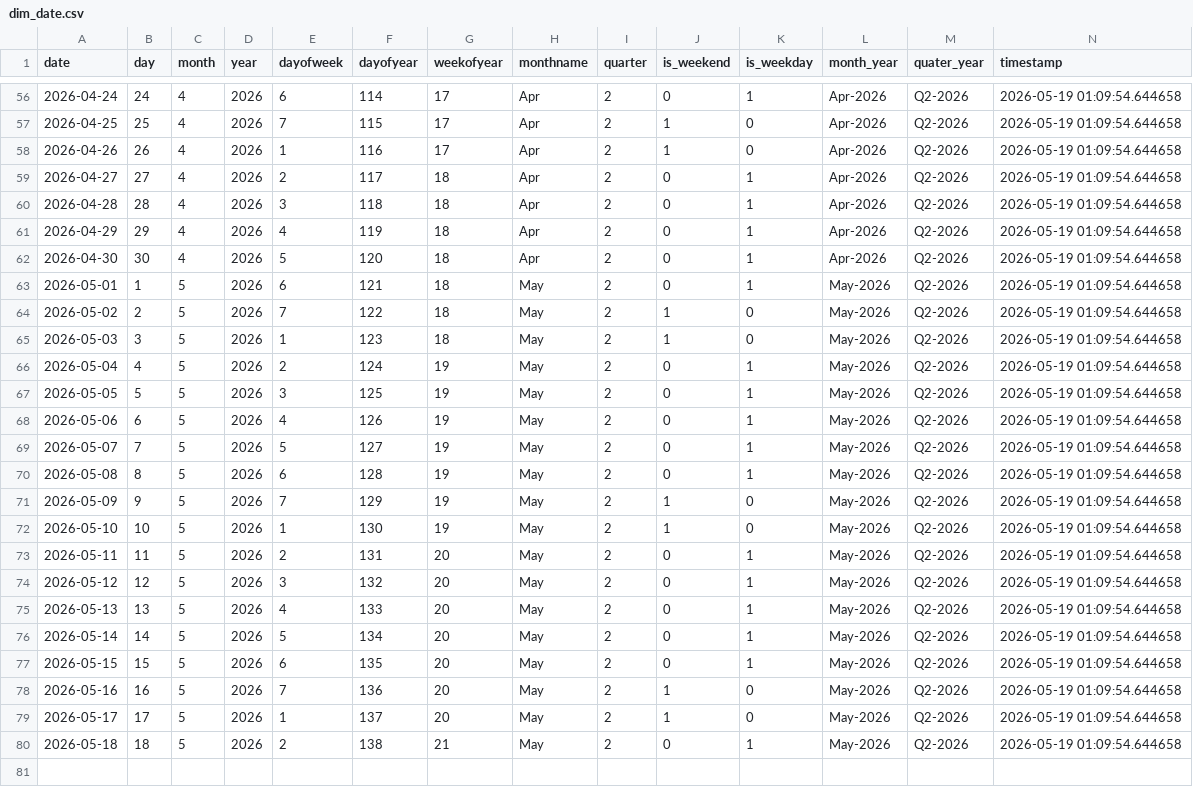
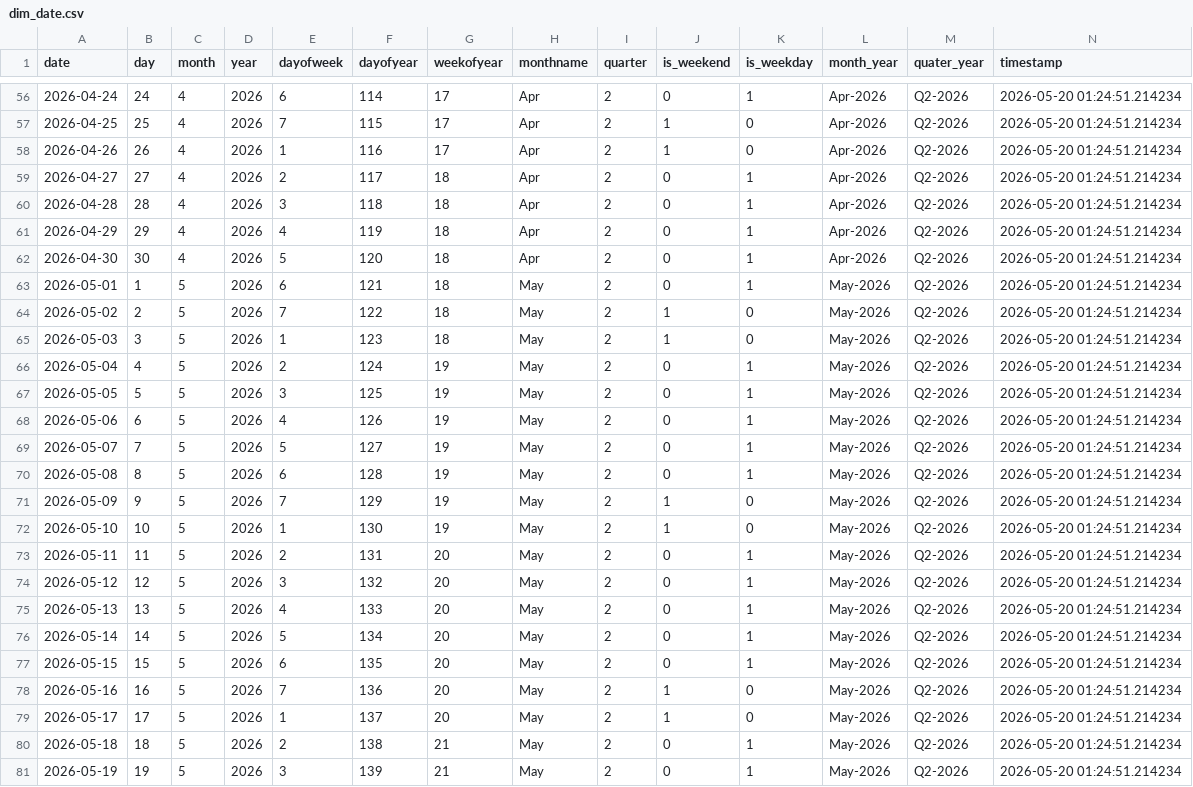
Before and after one commit to Kalyan-git-2002/logistics_dashboard, a CSV file: dim_date.csv, drawn as a sheet; only a part is shown, gaps mark what is left out; the diff covers the shown part only.

```diff
--- a/dim_date.csv
+++ b/dim_date.csv
@@ -56,25 +56,26 @@ date,day,month,year,dayofweek,dayofyear,weekofyear,monthname,quarter,is_weekend,
-2026-04-24,24,4,2026,6,114,17,Apr,2,0,1,Apr-2026,Q2-2026,2026-05-19 01:09:54.644658
-2026-04-25,25,4,2026,7,115,17,Apr,2,1,0,Apr-2026,Q2-2026,2026-05-19 01:09:54.644658
-2026-04-26,26,4,2026,1,116,17,Apr,2,1,0,Apr-2026,Q2-2026,2026-05-19 01:09:54.644658
-2026-04-27,27,4,2026,2,117,18,Apr,2,0,1,Apr-2026,Q2-2026,2026-05-19 01:09:54.644658
-2026-04-28,28,4,2026,3,118,18,Apr,2,0,1,Apr-2026,Q2-2026,2026-05-19 01:09:54.644658
-2026-04-29,29,4,2026,4,119,18,Apr,2,0,1,Apr-2026,Q2-2026,2026-05-19 01:09:54.644658
-2026-04-30,30,4,2026,5,120,18,Apr,2,0,1,Apr-2026,Q2-2026,2026-05-19 01:09:54.644658
-2026-05-01,1,5,2026,6,121,18,May,2,0,1,May-2026,Q2-2026,2026-05-19 01:09:54.644658
-2026-05-02,2,5,2026,7,122,18,May,2,1,0,May-2026,Q2-2026,2026-05-19 01:09:54.644658
-2026-05-03,3,5,2026,1,123,18,May,2,1,0,May-2026,Q2-2026,2026-05-19 01:09:54.644658
-2026-05-04,4,5,2026,2,124,19,May,2,0,1,May-2026,Q2-2026,2026-05-19 01:09:54.644658
-2026-05-05,5,5,2026,3,125,19,May,2,0,1,May-2026,Q2-2026,2026-05-19 01:09:54.644658
-2026-05-06,6,5,2026,4,126,19,May,2,0,1,May-2026,Q2-2026,2026-05-19 01:09:54.644658
-2026-05-07,7,5,2026,5,127,19,May,2,0,1,May-2026,Q2-2026,2026-05-19 01:09:54.644658
-2026-05-08,8,5,2026,6,128,19,May,2,0,1,May-2026,Q2-2026,2026-05-19 01:09:54.644658
-2026-05-09,9,5,2026,7,129,19,May,2,1,0,May-2026,Q2-2026,2026-05-19 01:09:54.644658
-2026-05-10,10,5,2026,1,130,19,May,2,1,0,May-2026,Q2-2026,2026-05-19 01:09:54.644658
-2026-05-11,11,5,2026,2,131,20,May,2,0,1,May-2026,Q2-2026,2026-05-19 01:09:54.644658
-2026-05-12,12,5,2026,3,132,20,May,2,0,1,May-2026,Q2-2026,2026-05-19 01:09:54.644658
-2026-05-13,13,5,2026,4,133,20,May,2,0,1,May-2026,Q2-2026,2026-05-19 01:09:54.644658
-2026-05-14,14,5,2026,5,134,20,May,2,0,1,May-2026,Q2-2026,2026-05-19 01:09:54.644658
-2026-05-15,15,5,2026,6,135,20,May,2,0,1,May-2026,Q2-2026,2026-05-19 01:09:54.644658
-2026-05-16,16,5,2026,7,136,20,May,2,1,0,May-2026,Q2-2026,2026-05-19 01:09:54.644658
-2026-05-17,17,5,2026,1,137,20,May,2,1,0,May-2026,Q2-2026,2026-05-19 01:09:54.644658
-2026-05-18,18,5,2026,2,138,21,May,2,0,1,May-2026,Q2-2026,2026-05-19 01:09:54.644658
+2026-04-24,24,4,2026,6,114,17,Apr,2,0,1,Apr-2026,Q2-2026,2026-05-20 01:24:51.214234
+2026-04-25,25,4,2026,7,115,17,Apr,2,1,0,Apr-2026,Q2-2026,2026-05-20 01:24:51.214234
+2026-04-26,26,4,2026,1,116,17,Apr,2,1,0,Apr-2026,Q2-2026,2026-05-20 01:24:51.214234
+2026-04-27,27,4,2026,2,117,18,Apr,2,0,1,Apr-2026,Q2-2026,2026-05-20 01:24:51.214234
+2026-04-28,28,4,2026,3,118,18,Apr,2,0,1,Apr-2026,Q2-2026,2026-05-20 01:24:51.214234
+2026-04-29,29,4,2026,4,119,18,Apr,2,0,1,Apr-2026,Q2-2026,2026-05-20 01:24:51.214234
+2026-04-30,30,4,2026,5,120,18,Apr,2,0,1,Apr-2026,Q2-2026,2026-05-20 01:24:51.214234
+2026-05-01,1,5,2026,6,121,18,May,2,0,1,May-2026,Q2-2026,2026-05-20 01:24:51.214234
+2026-05-02,2,5,2026,7,122,18,May,2,1,0,May-2026,Q2-2026,2026-05-20 01:24:51.214234
+2026-05-03,3,5,2026,1,123,18,May,2,1,0,May-2026,Q2-2026,2026-05-20 01:24:51.214234
+2026-05-04,4,5,2026,2,124,19,May,2,0,1,May-2026,Q2-2026,2026-05-20 01:24:51.214234
+2026-05-05,5,5,2026,3,125,19,May,2,0,1,May-2026,Q2-2026,2026-05-20 01:24:51.214234
+2026-05-06,6,5,2026,4,126,19,May,2,0,1,May-2026,Q2-2026,2026-05-20 01:24:51.214234
+2026-05-07,7,5,2026,5,127,19,May,2,0,1,May-2026,Q2-2026,2026-05-20 01:24:51.214234
+2026-05-08,8,5,2026,6,128,19,May,2,0,1,May-2026,Q2-2026,2026-05-20 01:24:51.214234
+2026-05-09,9,5,2026,7,129,19,May,2,1,0,May-2026,Q2-2026,2026-05-20 01:24:51.214234
+2026-05-10,10,5,2026,1,130,19,May,2,1,0,May-2026,Q2-2026,2026-05-20 01:24:51.214234
+2026-05-11,11,5,2026,2,131,20,May,2,0,1,May-2026,Q2-2026,2026-05-20 01:24:51.214234
+2026-05-12,12,5,2026,3,132,20,May,2,0,1,May-2026,Q2-2026,2026-05-20 01:24:51.214234
+2026-05-13,13,5,2026,4,133,20,May,2,0,1,May-2026,Q2-2026,2026-05-20 01:24:51.214234
+2026-05-14,14,5,2026,5,134,20,May,2,0,1,May-2026,Q2-2026,2026-05-20 01:24:51.214234
+2026-05-15,15,5,2026,6,135,20,May,2,0,1,May-2026,Q2-2026,2026-05-20 01:24:51.214234
+2026-05-16,16,5,2026,7,136,20,May,2,1,0,May-2026,Q2-2026,2026-05-20 01:24:51.214234
+2026-05-17,17,5,2026,1,137,20,May,2,1,0,May-2026,Q2-2026,2026-05-20 01:24:51.214234
+2026-05-18,18,5,2026,2,138,21,May,2,0,1,May-2026,Q2-2026,2026-05-20 01:24:51.214234
+2026-05-19,19,5,2026,3,139,21,May,2,0,1,May-2026,Q2-2026,2026-05-20 01:24:51.214234
```
Also changed, not shown: 54 edited cells elsewhere in this file, 1 other file.
